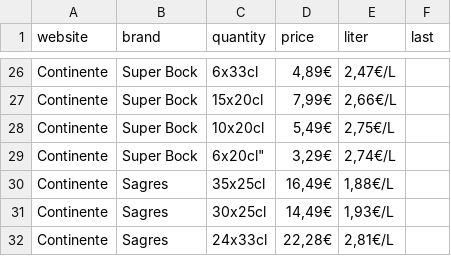
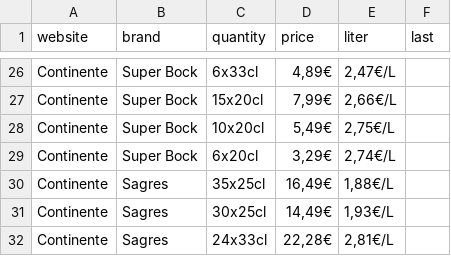
Before and after one commit to davidmarafuzgaspar/jola, a CSV file: 0_Geral.csv, drawn as a sheet; only a part is shown, gaps mark what is left out.

Commit message:
Update 0_Geral.csv

```diff
--- a/0_Geral.csv
+++ b/0_Geral.csv
@@ -28,3 +28,3 @@ Continente,Super Bock,15x20cl,"7,99€","2,66€/L",
 Continente,Super Bock,10x20cl,"5,49€","2,75€/L",
-Continente,Super Bock,6x20cl","3,29€","2,74€/L",
+Continente,Super Bock,6x20cl,"3,29€","2,74€/L",
 Continente,Sagres,35x25cl,"16,49€","1,88€/L",
```
